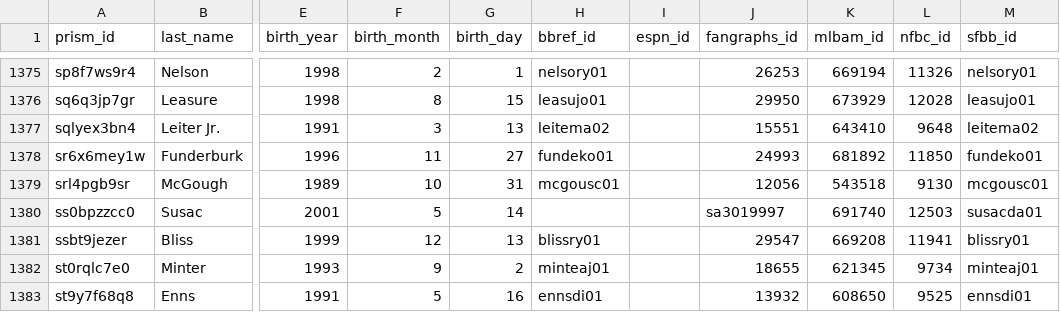
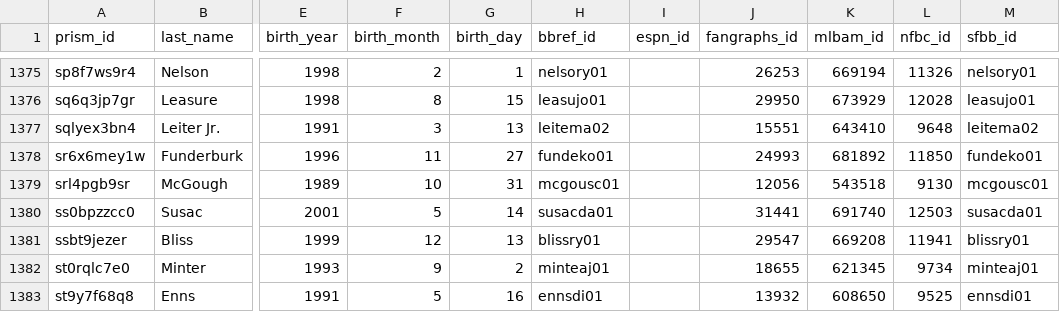
Before and after one commit to StatsVine/prism-crosswalk-data, a CSV file: data/mlb/players.csv, drawn as a sheet; only a part is shown, gaps mark what is left out; the diff names each change by its address in the sheet, - before the commit and + after, or states it on an @@ line.

Commit message:
mlb: Susac, Daniel major league debut

```diff
--- a/data/mlb/players.csv
+++ b/data/mlb/players.csv
-H1380 (bbref_id): (empty)
+H1380 (bbref_id): susacda01
-J1380 (fangraphs_id): sa3019997
+J1380 (fangraphs_id): 31441
```
